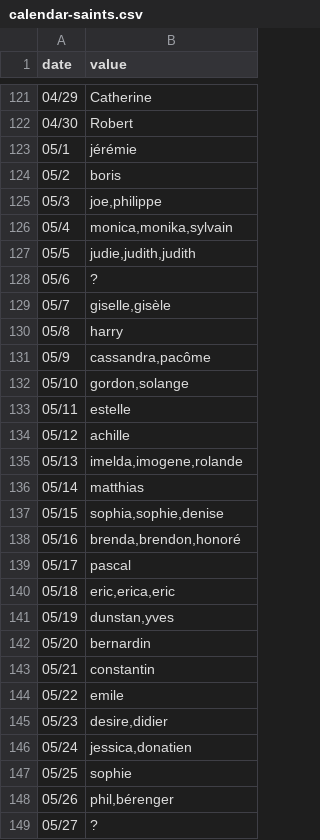
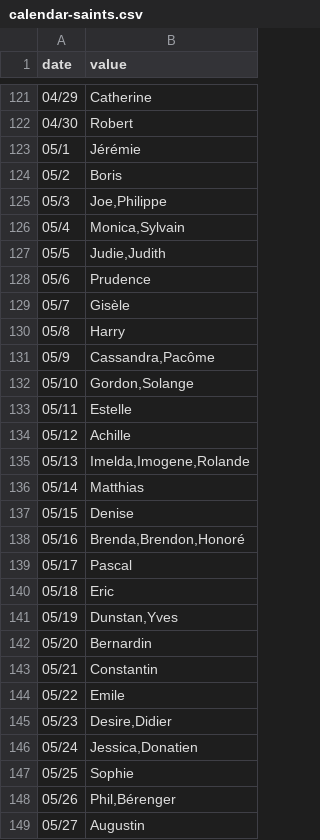
Before and after one commit to kalemena/ti-dhome-flows, a CSV file: src/tidhome/data/daily-events/calendar-saints.csv, drawn as a sheet; only a part is shown, gaps mark what is left out; the diff covers the shown part only.

Commit message:
Fix Saints

```diff
--- a/src/tidhome/data/daily-events/calendar-saints.csv
+++ b/src/tidhome/data/daily-events/calendar-saints.csv
@@ -122,28 +122,28 @@
 "04/30","Robert"
-"05/1","jérémie"
-"05/2","boris"
-"05/3","joe,philippe"
-"05/4","monica,monika,sylvain"
-"05/5","judie,judith,judith"
-"05/6","?"
-"05/7","giselle,gisèle"
-"05/8","harry"
-"05/9","cassandra,pacôme"
-"05/10","gordon,solange"
-"05/11","estelle"
-"05/12","achille"
-"05/13","imelda,imogene,rolande"
-"05/14","matthias"
-"05/15","sophia,sophie,denise"
-"05/16","brenda,brendon,honoré"
-"05/17","pascal"
-"05/18","eric,erica,eric"
-"05/19","dunstan,yves"
-"05/20","bernardin"
-"05/21","constantin"
-"05/22","emile"
-"05/23","desire,didier"
-"05/24","jessica,donatien"
-"05/25","sophie"
-"05/26","phil,bérenger"
-"05/27","?"
+"05/1","Jérémie"
+"05/2","Boris"
+"05/3","Joe,Philippe"
+"05/4","Monica,Sylvain"
+"05/5","Judie,Judith"
+"05/6","Prudence"
+"05/7","Gisèle"
+"05/8","Harry"
+"05/9","Cassandra,Pacôme"
+"05/10","Gordon,Solange"
+"05/11","Estelle"
+"05/12","Achille"
+"05/13","Imelda,Imogene,Rolande"
+"05/14","Matthias"
+"05/15","Denise"
+"05/16","Brenda,Brendon,Honoré"
+"05/17","Pascal"
+"05/18","Eric"
+"05/19","Dunstan,Yves"
+"05/20","Bernardin"
+"05/21","Constantin"
+"05/22","Emile"
+"05/23","Desire,Didier"
+"05/24","Jessica,Donatien"
+"05/25","Sophie"
+"05/26","Phil,Bérenger"
+"05/27","Augustin"
```
Also changed, not shown: 4 edited cells elsewhere in this file.
